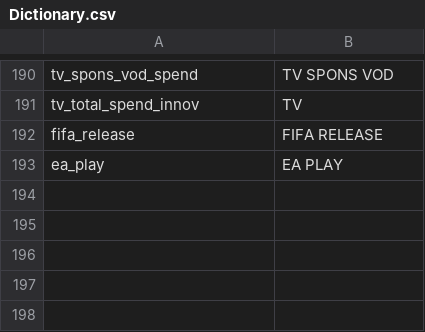
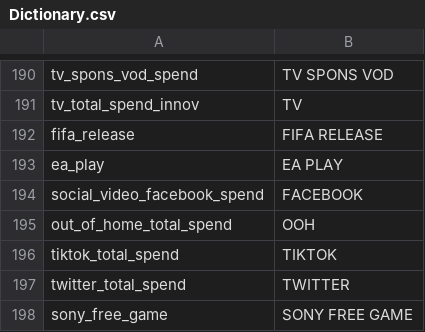
Before and after one commit to FixedPointIO/utils, a CSV file: Dictionary.csv, drawn as a sheet; only a part is shown, gaps mark what is left out; the diff names each change by its address in the sheet, - before the commit and + after, or states it on an @@ line.

Commit message:
Add files via upload

```diff
--- a/Dictionary.csv
+++ b/Dictionary.csv
+row 194: social_video_facebook_spend | FACEBOOK
+row 195: out_of_home_total_spend | OOH
+row 196: tiktok_total_spend | TIKTOK
+row 197: twitter_total_spend | TWITTER
+row 198: sony_free_game | SONY FREE GAME
```
